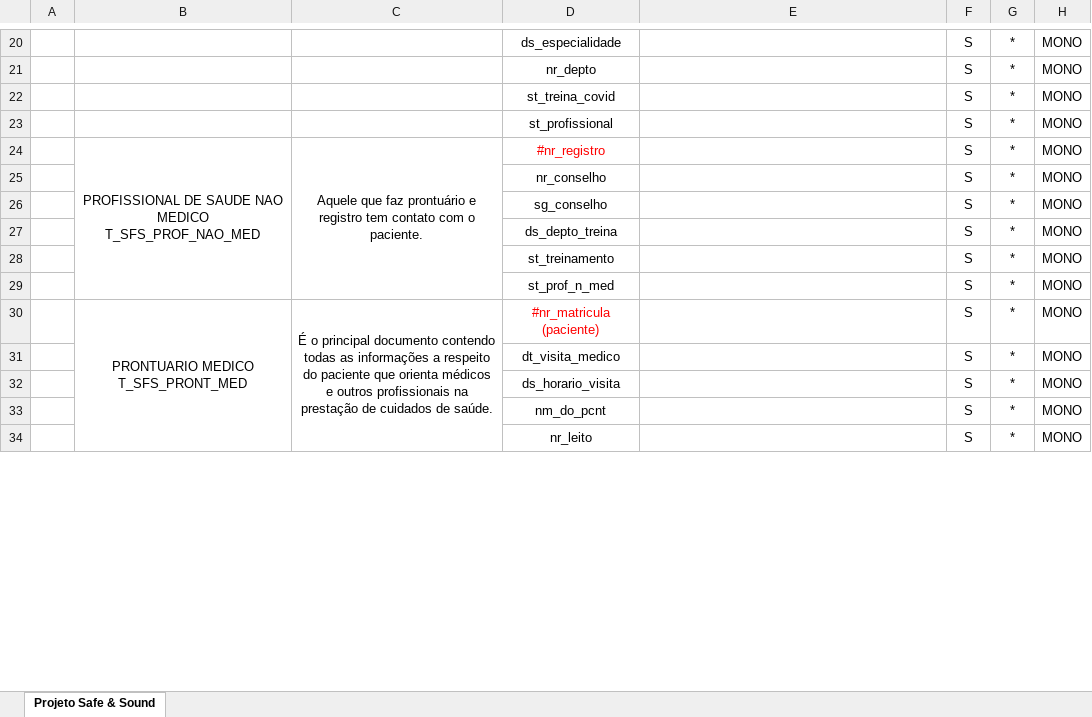
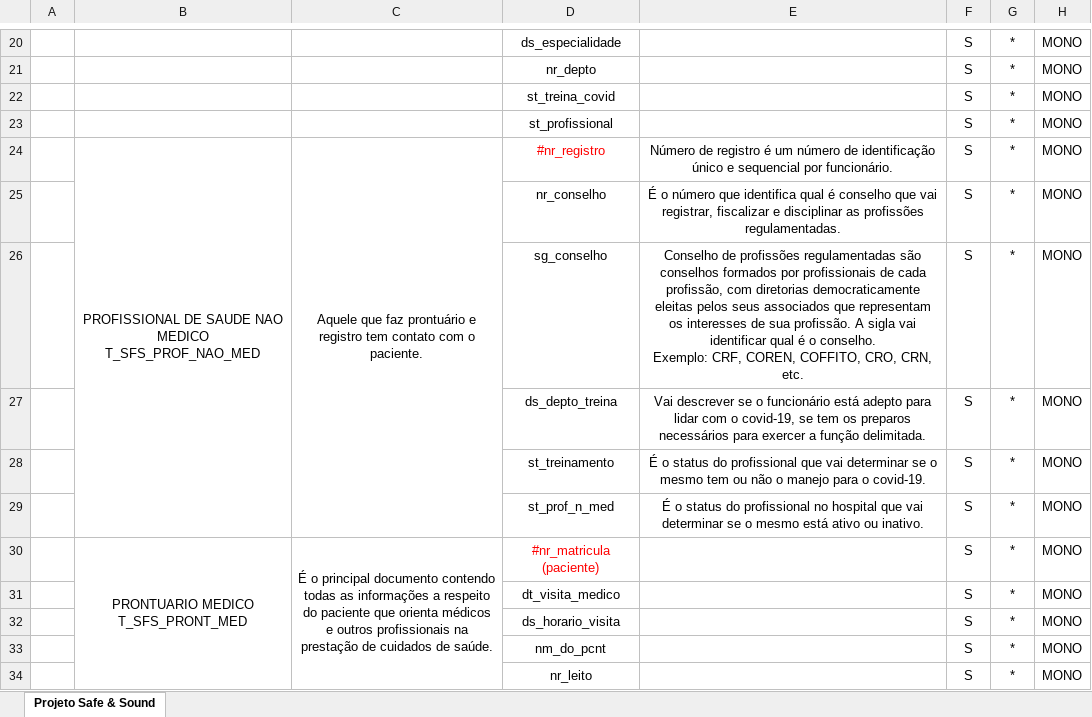
Before and after one commit to Poagilers/-ATV1-DMSQL, an Excel workbook: Arquivos Excel/Safe & Sound.xlsx, sheet Projeto Safe & Sound, drawn as a sheet; only a part is shown, gaps mark what is left out; values as stored, in another font and other column widths than the file's, no borders; conditional formats not drawn; ↵ is a line break in a cell; the diff names each change by its address in the sheet, - before the commit and + after, or states it on an @@ line.

Commit message:
Segunda versao da tabela SFS - Kaue
Fiz a descrição do que tinhamos combinado.

```diff
--- a/Arquivos Excel/Safe & Sound.xlsx (sheet Projeto Safe & Sound)
+++ b/Arquivos Excel/Safe & Sound.xlsx (sheet Projeto Safe & Sound)
-E24: (empty)
+E24: Número de registro é um número de identificação único e sequencial por funcionário.
-E25: (empty)
+E25: É o número que identifica qual é conselho que vai registrar, fiscalizar e disciplinar as profissões regulamentadas.
-E26: (empty)
+E26: Conselho de profissões regulamentadas são conselhos formados por profissionais de cada profissão, com diretorias democraticamente eleitas pelos seus associados que representam os interesses de sua profissão. A sigla vai identificar qual é o conselho. ↵ Exemplo: CRF, COREN, COFFITO, CRO, CRN, etc.
-E27: (empty)
+E27: Vai descrever se o funcionário está adepto para lidar com o covid-19, se tem os preparos necessários para exercer a função delimitada.
-E28: (empty)
+E28: É o status do profissional que vai determinar se o mesmo tem ou não o manejo para o covid-19.
-E29: (empty)
+E29: É o status do profissional no hospital que vai determinar se o mesmo está ativo ou inativo.
```
